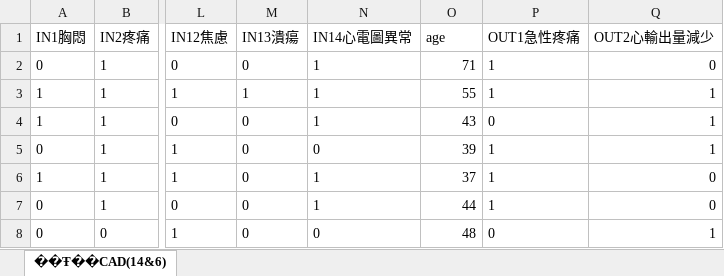
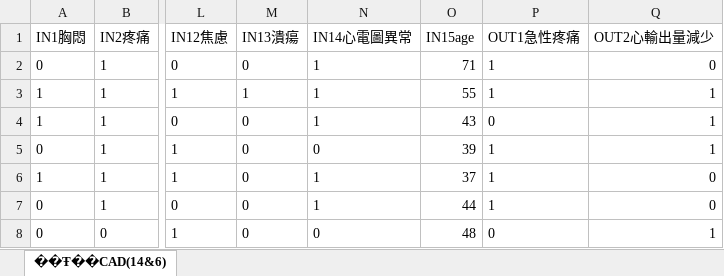
Before and after one commit to frank840306/CareDesignCase, an Excel workbook: data/example_14_6.xlsx, sheet ��Ŧ��CAD(14&6), drawn as a sheet; only a part is shown, gaps mark what is left out; values as stored, in another font and other column widths than the file's, no borders; the diff names each change by its address in the sheet, - before the commit and + after, or states it on an @@ line.

```diff
--- a/data/example_14_6.xlsx (sheet ��Ŧ��CAD(14&6))
+++ b/data/example_14_6.xlsx (sheet ��Ŧ��CAD(14&6))
-O1: age
+O1: IN15age
```
Also changed, not shown: 11 other files.
